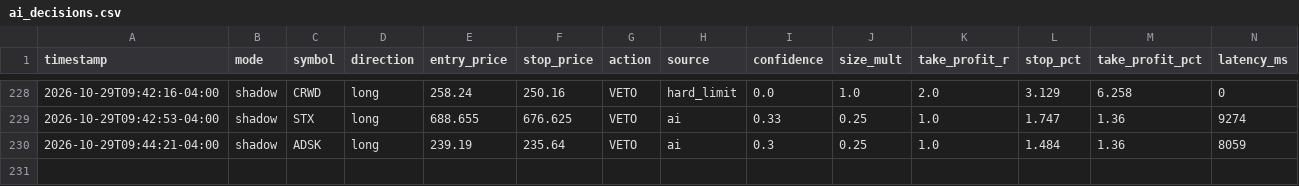
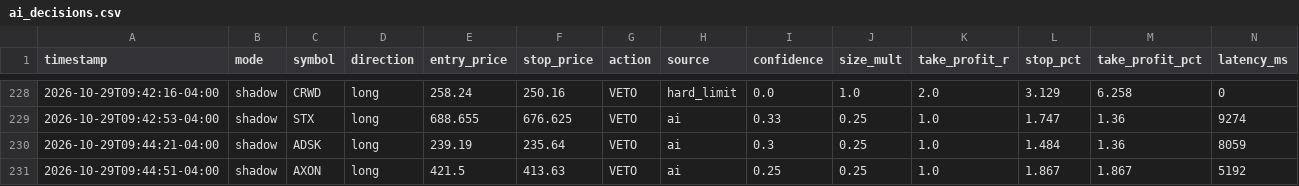
Before and after one commit to patrickobirmingham-eng/POB-CL-DT, a CSV file: ai_decisions.csv, drawn as a sheet; only a part is shown, gaps mark what is left out; rows hold the shown columns only; the diff names each change by its address in the sheet, - before the commit and + after, or states it on an @@ line.

```diff
--- a/ai_decisions.csv
+++ b/ai_decisions.csv
+row 231: 2026-10-29T09:44:51-04:00 | shadow | AXON | long | 421.5 | 413.63 | VETO | ai | 0.25 | 0.25 | 1.0 | 1.867 | 1.867 | 5192
```
Also changed, not shown: 1 other file.
